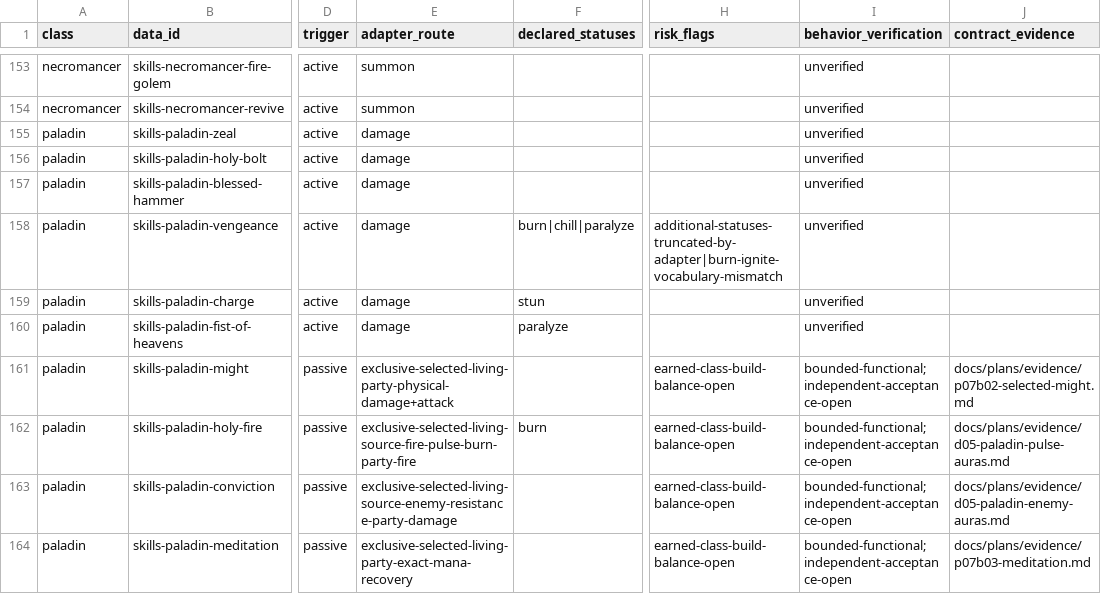
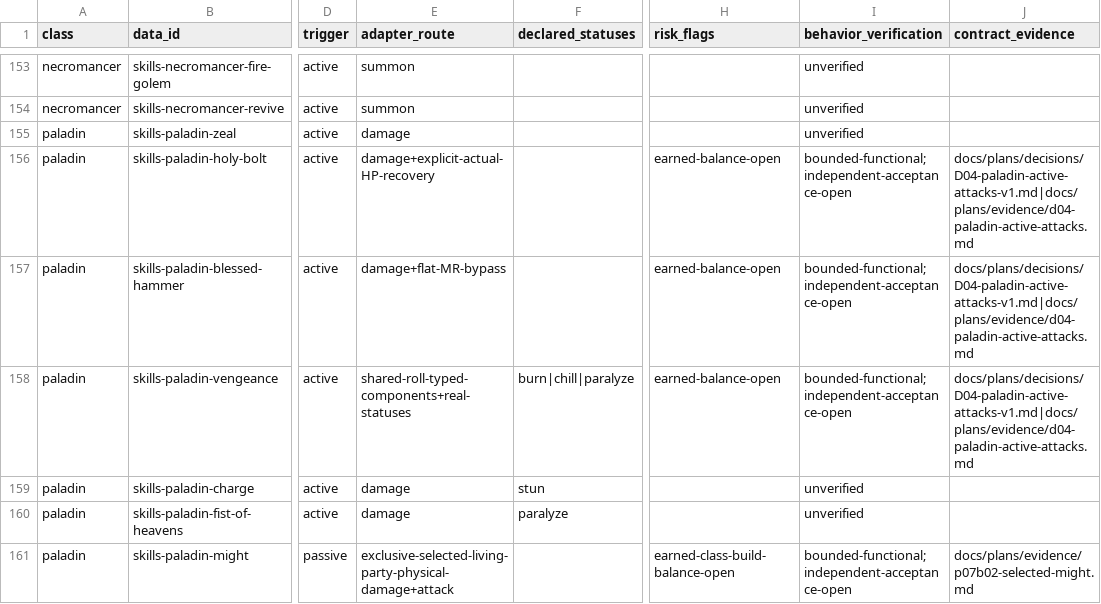
Before and after one commit to phoenixzqy/D2H5TextGame, a CSV file: docs/plans/skill-inventory.csv, drawn as a sheet; only a part is shown, gaps mark what is left out; the shorter side is filled out with more unchanged rows; the diff names each change by its address in the sheet, - before the commit and + after, or states it on an @@ line.

```diff
--- a/docs/plans/skill-inventory.csv
+++ b/docs/plans/skill-inventory.csv
-E156 (adapter_route): damage
+E156 (adapter_route): damage+explicit-actual-HP-recovery
-H156:H157 (risk_flags): (empty)
+H156:H157 (risk_flags): earned-balance-open
-I156:I158 (behavior_verification): unverified
+I156:I158 (behavior_verification): bounded-functional;independent-acceptance-open
-J156:J158 (contract_evidence): (empty)
+J156:J158 (contract_evidence): docs/plans/decisions/D04-paladin-active-attacks-v1.md|docs/plans/evidence/d04-paladin-active-attacks.md
-E157 (adapter_route): damage
+E157 (adapter_route): damage+flat-MR-bypass
-E158 (adapter_route): damage
+E158 (adapter_route): shared-roll-typed-components+real-statuses
-H158 (risk_flags): additional-statuses-truncated-by-adapter|burn-ignite-vocabulary-mismatch
+H158 (risk_flags): earned-balance-open
```
Also changed, not shown: 17 other files.
